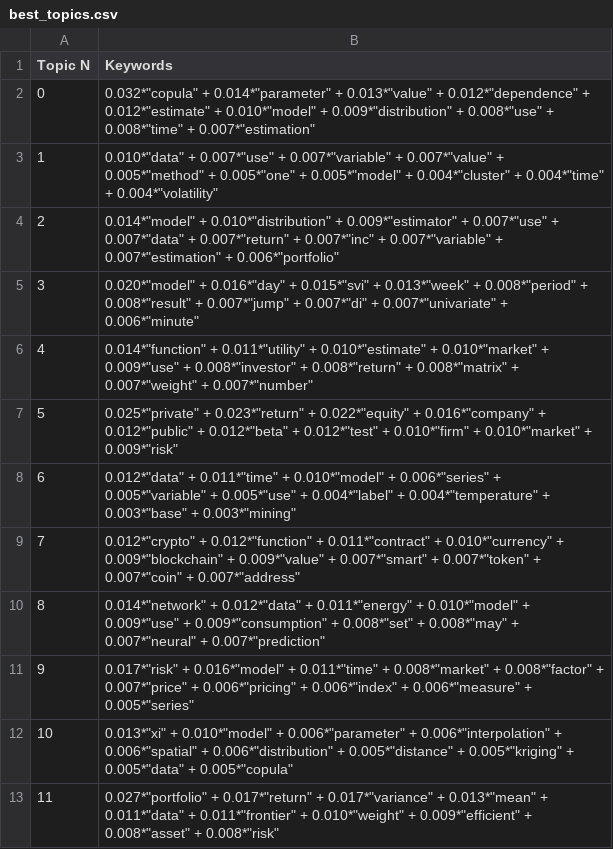
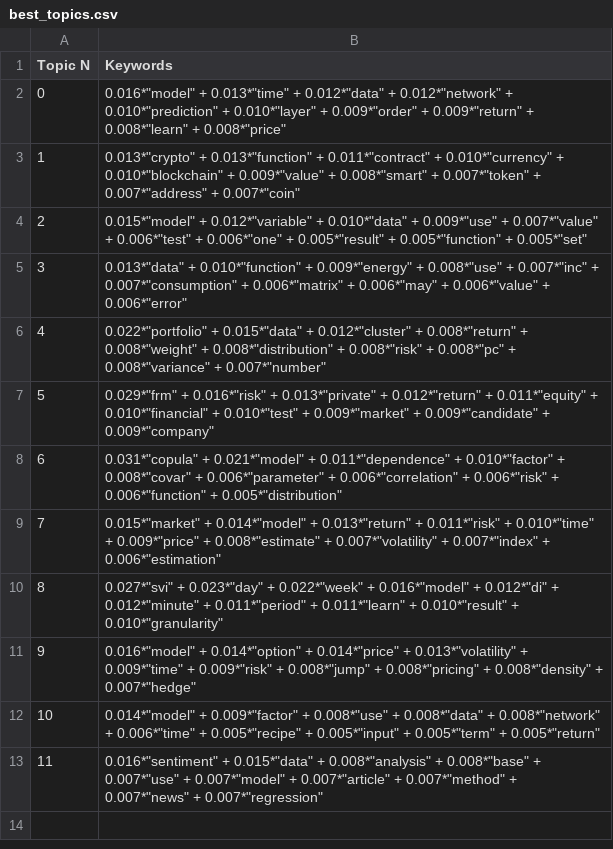
Before and after one commit to QuantLet/DEDA_class_SoSe2023, a CSV file: DEDA_class_SoSe2023_LDA_MSc_Theses/Topics_CSVs/best_topics.csv, drawn as a sheet.

```diff
--- a/DEDA_class_SoSe2023_LDA_MSc_Theses/Topics_CSVs/best_topics.csv
+++ b/DEDA_class_SoSe2023_LDA_MSc_Theses/Topics_CSVs/best_topics.csv
@@ -1,13 +1,13 @@
 Topic N,Keywords
-0,"0.032*""copula"" + 0.014*""parameter"" + 0.013*""value"" + 0.012*""dependence"" + 0.012*""estimate"" + 0.010*""model"" + 0.009*""distribution"" + 0.008*""use"" + 0.008*""time"" + 0.007*""estimation"""
-1,"0.010*""data"" + 0.007*""use"" + 0.007*""variable"" + 0.007*""value"" + 0.005*""method"" + 0.005*""one"" + 0.005*""model"" + 0.004*""cluster"" + 0.004*""time"" + 0.004*""volatility"""
-2,"0.014*""model"" + 0.010*""distribution"" + 0.009*""estimator"" + 0.007*""use"" + 0.007*""data"" + 0.007*""return"" + 0.007*""inc"" + 0.007*""variable"" + 0.007*""estimation"" + 0.006*""portfolio"""
-3,"0.020*""model"" + 0.016*""day"" + 0.015*""svi"" + 0.013*""week"" + 0.008*""period"" + 0.008*""result"" + 0.007*""jump"" + 0.007*""di"" + 0.007*""univariate"" + 0.006*""minute"""
-4,"0.014*""function"" + 0.011*""utility"" + 0.010*""estimate"" + 0.010*""market"" + 0.009*""use"" + 0.008*""investor"" + 0.008*""return"" + 0.008*""matrix"" + 0.007*""weight"" + 0.007*""number"""
-5,"0.025*""private"" + 0.023*""return"" + 0.022*""equity"" + 0.016*""company"" + 0.012*""public"" + 0.012*""beta"" + 0.012*""test"" + 0.010*""firm"" + 0.010*""market"" + 0.009*""risk"""
-6,"0.012*""data"" + 0.011*""time"" + 0.010*""model"" + 0.006*""series"" + 0.005*""variable"" + 0.005*""use"" + 0.004*""label"" + 0.004*""temperature"" + 0.003*""base"" + 0.003*""mining"""
-7,"0.012*""crypto"" + 0.012*""function"" + 0.011*""contract"" + 0.010*""currency"" + 0.009*""blockchain"" + 0.009*""value"" + 0.007*""smart"" + 0.007*""token"" + 0.007*""coin"" + 0.007*""address"""
-8,"0.014*""network"" + 0.012*""data"" + 0.011*""energy"" + 0.010*""model"" + 0.009*""use"" + 0.009*""consumption"" + 0.008*""set"" + 0.008*""may"" + 0.007*""neural"" + 0.007*""prediction"""
-9,"0.017*""risk"" + 0.016*""model"" + 0.011*""time"" + 0.008*""market"" + 0.008*""factor"" + 0.007*""price"" + 0.006*""pricing"" + 0.006*""index"" + 0.006*""measure"" + 0.005*""series"""
-10,"0.013*""xi"" + 0.010*""model"" + 0.006*""parameter"" + 0.006*""interpolation"" + 0.006*""spatial"" + 0.006*""distribution"" + 0.005*""distance"" + 0.005*""kriging"" + 0.005*""data"" + 0.005*""copula"""
-11,"0.027*""portfolio"" + 0.017*""return"" + 0.017*""variance"" + 0.013*""mean"" + 0.011*""data"" + 0.011*""frontier"" + 0.010*""weight"" + 0.009*""efficient"" + 0.008*""asset"" + 0.008*""risk"""
+0,"0.016*""model"" + 0.013*""time"" + 0.012*""data"" + 0.012*""network"" + 0.010*""prediction"" + 0.010*""layer"" + 0.009*""order"" + 0.009*""return"" + 0.008*""learn"" + 0.008*""price"""
+1,"0.013*""crypto"" + 0.013*""function"" + 0.011*""contract"" + 0.010*""currency"" + 0.010*""blockchain"" + 0.009*""value"" + 0.008*""smart"" + 0.007*""token"" + 0.007*""address"" + 0.007*""coin"""
+2,"0.015*""model"" + 0.012*""variable"" + 0.010*""data"" + 0.009*""use"" + 0.007*""value"" + 0.006*""test"" + 0.006*""one"" + 0.005*""result"" + 0.005*""function"" + 0.005*""set"""
+3,"0.013*""data"" + 0.010*""function"" + 0.009*""energy"" + 0.008*""use"" + 0.007*""inc"" + 0.007*""consumption"" + 0.006*""matrix"" + 0.006*""may"" + 0.006*""value"" + 0.006*""error"""
+4,"0.022*""portfolio"" + 0.015*""data"" + 0.012*""cluster"" + 0.008*""return"" + 0.008*""weight"" + 0.008*""distribution"" + 0.008*""risk"" + 0.008*""pc"" + 0.008*""variance"" + 0.007*""number"""
+5,"0.029*""frm"" + 0.016*""risk"" + 0.013*""private"" + 0.012*""return"" + 0.011*""equity"" + 0.010*""financial"" + 0.010*""test"" + 0.009*""market"" + 0.009*""candidate"" + 0.009*""company"""
+6,"0.031*""copula"" + 0.021*""model"" + 0.011*""dependence"" + 0.010*""factor"" + 0.008*""covar"" + 0.006*""parameter"" + 0.006*""correlation"" + 0.006*""risk"" + 0.006*""function"" + 0.005*""distribution"""
+7,"0.015*""market"" + 0.014*""model"" + 0.013*""return"" + 0.011*""risk"" + 0.010*""time"" + 0.009*""price"" + 0.008*""estimate"" + 0.007*""volatility"" + 0.007*""index"" + 0.006*""estimation"""
+8,"0.027*""svi"" + 0.023*""day"" + 0.022*""week"" + 0.016*""model"" + 0.012*""di"" + 0.012*""minute"" + 0.011*""period"" + 0.011*""learn"" + 0.010*""result"" + 0.010*""granularity"""
+9,"0.016*""model"" + 0.014*""option"" + 0.014*""price"" + 0.013*""volatility"" + 0.009*""time"" + 0.009*""risk"" + 0.008*""jump"" + 0.008*""pricing"" + 0.008*""density"" + 0.007*""hedge"""
+10,"0.014*""model"" + 0.009*""factor"" + 0.008*""use"" + 0.008*""data"" + 0.008*""network"" + 0.006*""time"" + 0.005*""recipe"" + 0.005*""input"" + 0.005*""term"" + 0.005*""return"""
+11,"0.016*""sentiment"" + 0.015*""data"" + 0.008*""analysis"" + 0.008*""base"" + 0.007*""use"" + 0.007*""model"" + 0.007*""article"" + 0.007*""method"" + 0.007*""news"" + 0.007*""regression"""
```
Also changed, not shown: DEDA_class_SoSe2023_LDA_MSc_Theses/Topics_CSVs/Topics_from_simple_model.csv, DEDA_class_SoSe2023_LDA_MSc_Theses/Topics_CSVs/scores_from_search.csv.
